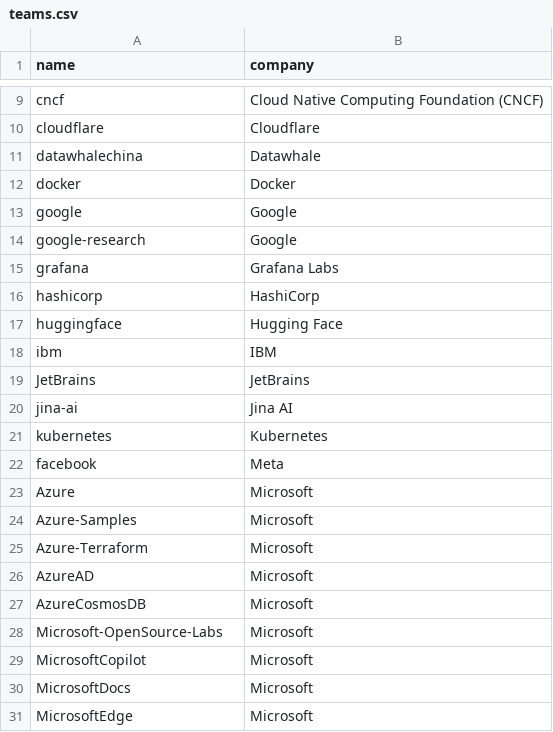
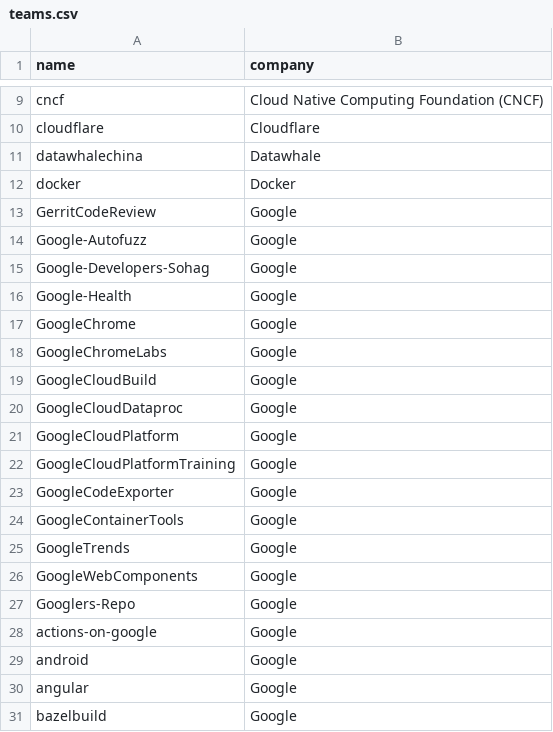
Before and after one commit to LeslieLeung/opensource-lighthouse, a CSV file: data/teams.csv, drawn as a sheet; only a part is shown, gaps mark what is left out; the shorter side is filled out with more unchanged rows; the diff covers the shown part only.

Commit message:
feat: google teams

```diff
--- a/data/teams.csv
+++ b/data/teams.csv
@@ -12 +12,20 @@ datawhalechina,Datawhale
 docker,Docker
+GerritCodeReview,Google
+Google-Autofuzz,Google
+Google-Developers-Sohag,Google
+Google-Health,Google
+GoogleChrome,Google
+GoogleChromeLabs,Google
+GoogleCloudBuild,Google
+GoogleCloudDataproc,Google
+GoogleCloudPlatform,Google
+GoogleCloudPlatformTraining,Google
+GoogleCodeExporter,Google
+GoogleContainerTools,Google
+GoogleTrends,Google
+GoogleWebComponents,Google
+Googlers-Repo,Google
+actions-on-google,Google
+android,Google
+angular,Google
+bazelbuild,Google
```
Also changed, not shown: 49 added rows elsewhere in this file, 3 other files.
